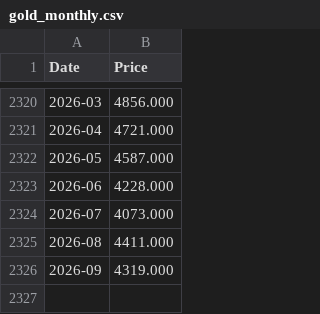
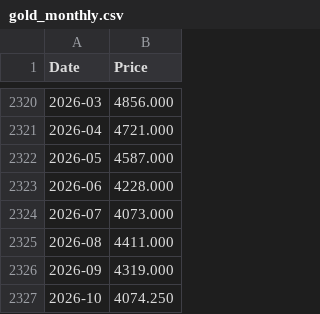
Before and after one commit to christopherabel3000-creator/Historical-Investment-Calculator, a CSV file: tools/data/gold_monthly.csv, drawn as a sheet; only a part is shown, gaps mark what is left out.

```diff
--- a/tools/data/gold_monthly.csv
+++ b/tools/data/gold_monthly.csv
@@ -2326 +2326,2 @@ Date,Price
 2026-09,4319.000
+2026-10,4074.250
```
Also changed, not shown: tools/data/btc_monthly.csv, tools/data/yields_month_end.csv, 5 other files.
